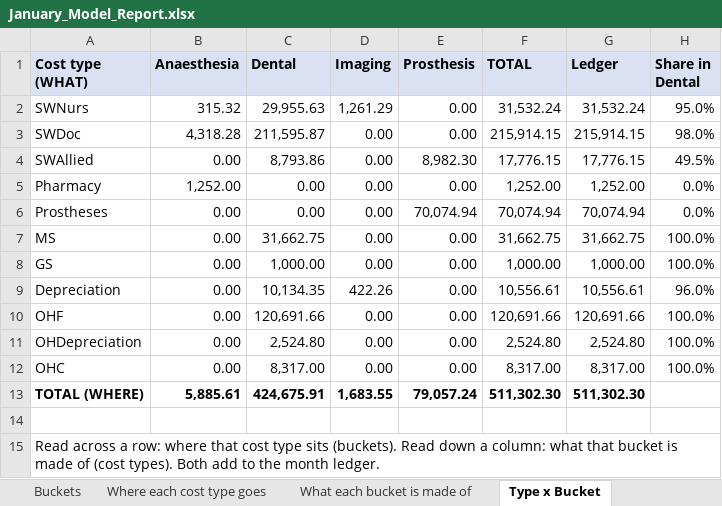
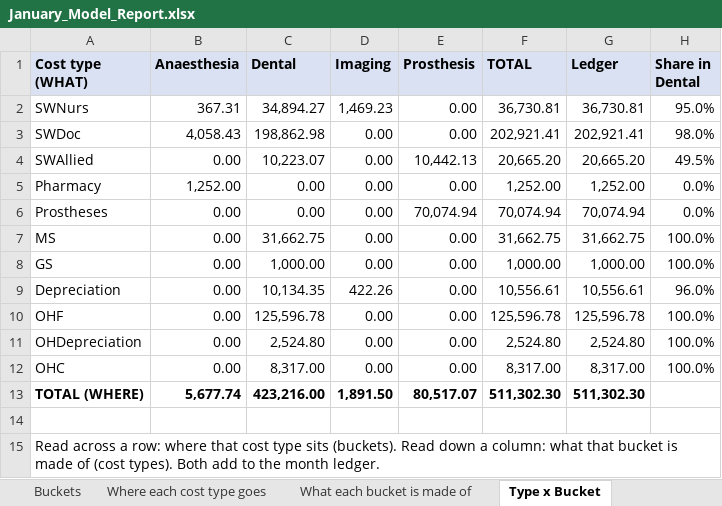
Before and after one commit to htahoun/Clinical-Costing, an Excel workbook: output/January_Model_Report.xlsx, sheet Type x Bucket, drawn as a sheet; values as stored, in another font and other column widths than the file's, no borders; the diff names each change by its address in the sheet, - before the commit and + after, or states it on an @@ line.

```diff
--- a/output/January_Model_Report.xlsx (sheet Type x Bucket)
+++ b/output/January_Model_Report.xlsx (sheet Type x Bucket)
-B2 (Anaesthesia): 315.32
+B2 (Anaesthesia): 367.31
-C2 (Dental): 29,955.63
+C2 (Dental): 34,894.27
-D2 (Imaging): 1,261.29
+D2 (Imaging): 1,469.23
-F2 (TOTAL): 31,532.24
+F2 (TOTAL): 36,730.81
-G2 (Ledger): 31,532.24
+G2 (Ledger): 36,730.81
-B3 (Anaesthesia): 4,318.28
+B3 (Anaesthesia): 4,058.43
-C3 (Dental): 211,595.87
+C3 (Dental): 198,862.98
-F3 (TOTAL): 215,914.15
+F3 (TOTAL): 202,921.41
-G3 (Ledger): 215,914.15
+G3 (Ledger): 202,921.41
-C4 (Dental): 8,793.86
+C4 (Dental): 10,223.07
-E4 (Prosthesis): 8,982.30
+E4 (Prosthesis): 10,442.13
-F4 (TOTAL): 17,776.15
+F4 (TOTAL): 20,665.20
-G4 (Ledger): 17,776.15
+G4 (Ledger): 20,665.20
-C10 (Dental): 120,691.66
+C10 (Dental): 125,596.78
-F10 (TOTAL): 120,691.66
+F10 (TOTAL): 125,596.78
-G10 (Ledger): 120,691.66
+G10 (Ledger): 125,596.78
-B13 (Anaesthesia): 5,885.61
+B13 (Anaesthesia): 5,677.74
-C13 (Dental): 424,675.91
+C13 (Dental): 423,216.00
-D13 (Imaging): 1,683.55
+D13 (Imaging): 1,891.50
-E13 (Prosthesis): 79,057.24
+E13 (Prosthesis): 80,517.07
```
Also changed, not shown: sheet Prosthesis claims, sheet Claim examples, sheet What each bucket is made of, sheet Log, sheet Cost types, sheet Where each cost type goes, 2 more sheets, input/Ledger_by_Cost_Type_FY2025.xlsx, output/Rerouting_Internal_to_DOH.xlsx, 6 other files.
